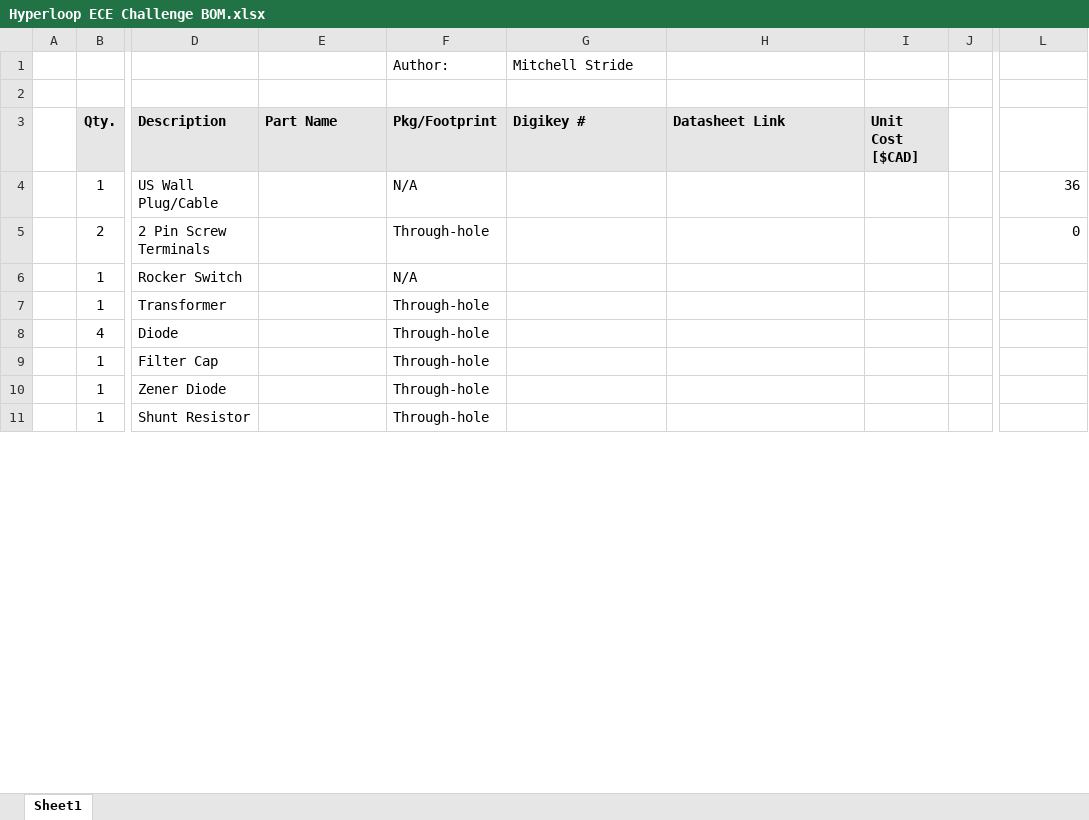
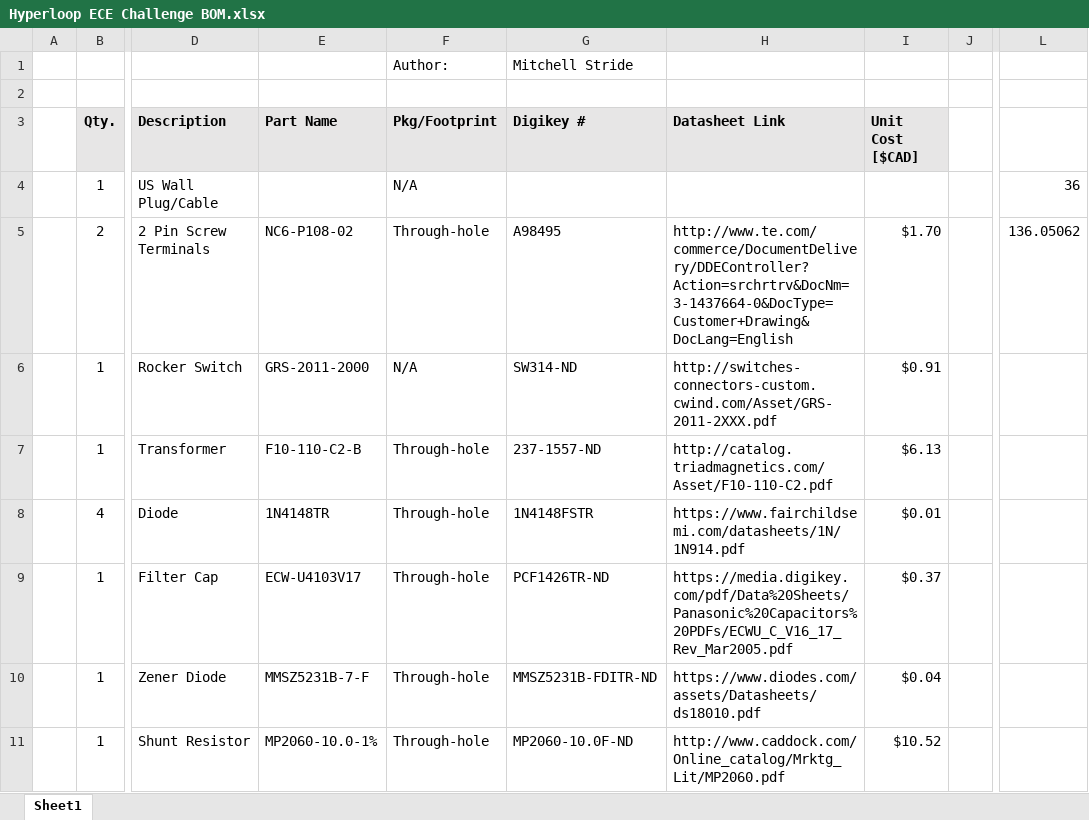
Before and after one commit to ncwarren/canada-ece-recruits, an Excel workbook: Mitchell-Colin-Sakif-Mohammed/Section 2/01 Supporting Documentation/Hyperloop ECE Challenge BOM.xlsx, sheet Sheet1, drawn as a sheet; only a part is shown, gaps mark what is left out; values as stored, in another font and other column widths than the file's, no borders; the diff covers the shown part only; the diff names each change by its address in the sheet, - before the commit and + after, or states it on an @@ line.

Commit message:
Added BOM

```diff
--- a/Mitchell-Colin-Sakif-Mohammed/Section 2/01 Supporting Documentation/Hyperloop ECE Challenge BOM.xlsx (sheet Sheet1)
+++ b/Mitchell-Colin-Sakif-Mohammed/Section 2/01 Supporting Documentation/Hyperloop ECE Challenge BOM.xlsx (sheet Sheet1)
-E5 (Part Name): (empty)
+E5 (Part Name): NC6-P108-02
-G5 (Digikey #): (empty)
+G5 (Digikey #): A98495
-H5 (Datasheet Link): (empty)
+H5 (Datasheet Link): http://www.te.com/commerce/DocumentDelivery/DDEController?Action=srchrtrv&DocNm=3-1437664-0&DocType=Customer+Drawing&DocLang=English
-I5 (Unit Cost [$CAD]): (empty)
+I5 (Unit Cost [$CAD]): $1.70
-L5: 0
+L5: 136.05062
-E6 (Part Name): (empty)
+E6 (Part Name): GRS-2011-2000
-G6 (Digikey #): (empty)
+G6 (Digikey #): SW314-ND
-H6 (Datasheet Link): (empty)
+H6 (Datasheet Link): http://switches-connectors-custom.cwind.com/Asset/GRS-2011-2XXX.pdf
-I6 (Unit Cost [$CAD]): (empty)
+I6 (Unit Cost [$CAD]): $0.91
-E7 (Part Name): (empty)
+E7 (Part Name): F10-110-C2-B
-G7 (Digikey #): (empty)
+G7 (Digikey #): 237-1557-ND
-H7 (Datasheet Link): (empty)
+H7 (Datasheet Link): http://catalog.triadmagnetics.com/Asset/F10-110-C2.pdf
-I7 (Unit Cost [$CAD]): (empty)
+I7 (Unit Cost [$CAD]): $6.13
-E8 (Part Name): (empty)
+E8 (Part Name): 1N4148TR
-G8 (Digikey #): (empty)
+G8 (Digikey #): 1N4148FSTR
-H8 (Datasheet Link): (empty)
+H8 (Datasheet Link): https://www.fairchildsemi.com/datasheets/1N/1N914.pdf
-I8 (Unit Cost [$CAD]): (empty)
+I8 (Unit Cost [$CAD]): $0.01
-E9 (Part Name): (empty)
+E9 (Part Name): ECW-U4103V17
-G9 (Digikey #): (empty)
+G9 (Digikey #): PCF1426TR-ND
-H9 (Datasheet Link): (empty)
+H9 (Datasheet Link): https://media.digikey.com/pdf/Data%20Sheets/Panasonic%20Capacitors%20PDFs/ECWU_C_V16_17_Rev_Mar2005.pdf
-I9 (Unit Cost [$CAD]): (empty)
+I9 (Unit Cost [$CAD]): $0.37
-E10 (Part Name): (empty)
+E10 (Part Name): MMSZ5231B-7-F
-G10 (Digikey #): (empty)
+G10 (Digikey #): MMSZ5231B-FDITR-ND
-H10 (Datasheet Link): (empty)
+H10 (Datasheet Link): https://www.diodes.com/assets/Datasheets/ds18010.pdf
-I10 (Unit Cost [$CAD]): (empty)
+I10 (Unit Cost [$CAD]): $0.04
-E11 (Part Name): (empty)
+E11 (Part Name): MP2060-10.0-1%
-G11 (Digikey #): (empty)
+G11 (Digikey #): MP2060-10.0F-ND
-H11 (Datasheet Link): (empty)
+H11 (Datasheet Link): http://www.caddock.com/Online_catalog/Mrktg_Lit/MP2060.pdf
-I11 (Unit Cost [$CAD]): (empty)
+I11 (Unit Cost [$CAD]): $10.52
```
Also changed, not shown: 1 added row, 1 removed row and 47 edited cells elsewhere in this sheet.
